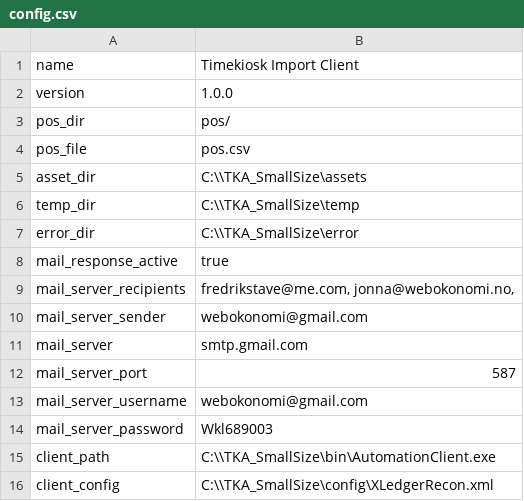
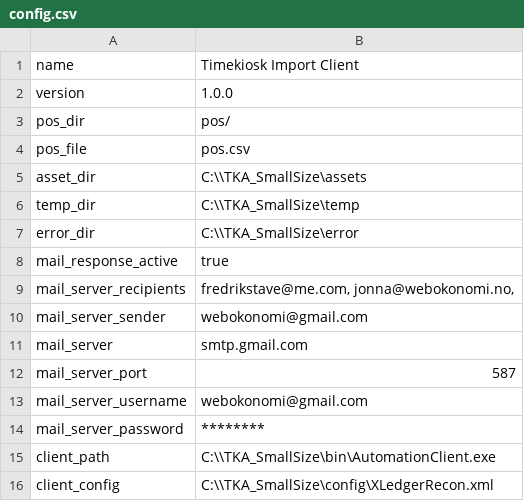
Before and after one commit to fredrik-stave/TimekioskImportClient, a CSV file: config/config.csv, drawn as a sheet.

Commit message:
updated the config file

```diff
--- a/config/config.csv
+++ b/config/config.csv
@@ -13,3 +13,3 @@ mail_server_port;587
 mail_server_username;webokonomi@gmail.com
-mail_server_password;Wkl689003
+mail_server_password;********
 client_path;C:\\TKA_SmallSize\bin\AutomationClient.exe
```
